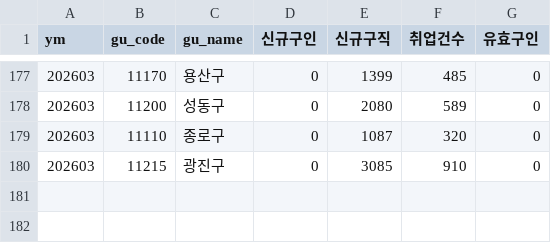
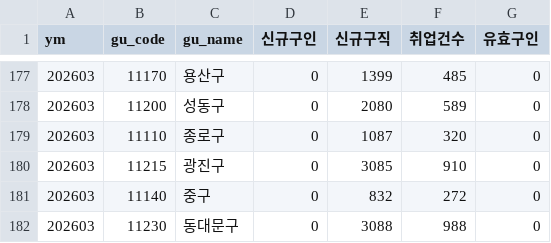
Before and after one commit to seongapark/seoul-job-trend, a CSV file: data/work24_opia.csv, drawn as a sheet; only a part is shown, gaps mark what is left out.

```diff
--- a/data/work24_opia.csv
+++ b/data/work24_opia.csv
@@ -180 +180,3 @@
 202603,11215,광진구,0,3085,910,0
+202603,11140,중구,0,832,272,0
+202603,11230,동대문구,0,3088,988,0
```
Also changed, not shown: 2 other files.
